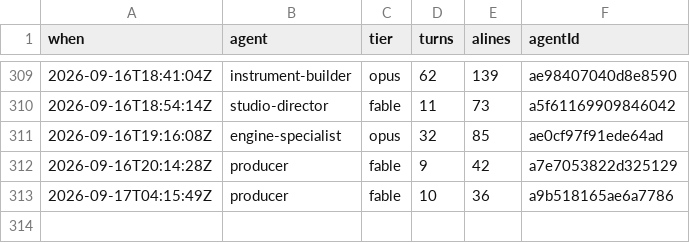
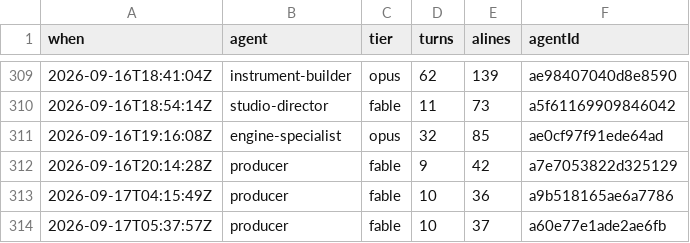
Before and after one commit to jsab258/ledger, a TSV file: .claude/agent-turns.tsv, drawn as a sheet; only a part is shown, gaps mark what is left out.

```diff
--- a/.claude/agent-turns.tsv
+++ b/.claude/agent-turns.tsv
@@ -313 +313,2 @@ when	agent	tier	turns	alines	agentId
 2026-09-17T04:15:49Z	producer	fable	10	36	a9b518165ae6a7786
+2026-09-17T05:37:57Z	producer	fable	10	37	a60e77e1ade2ae6fb
```
Also changed, not shown: 1 other file.
